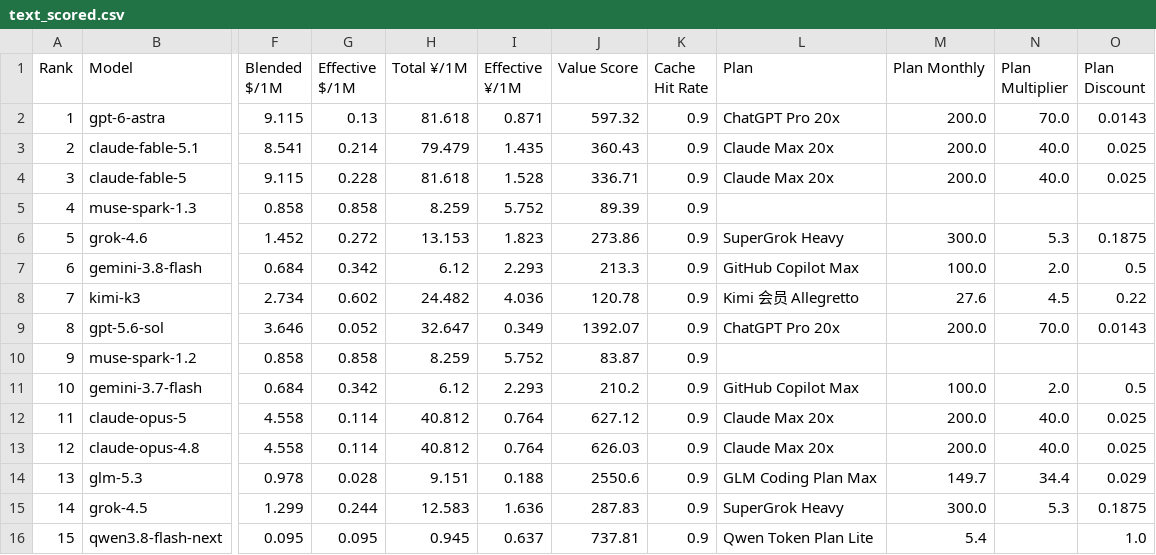
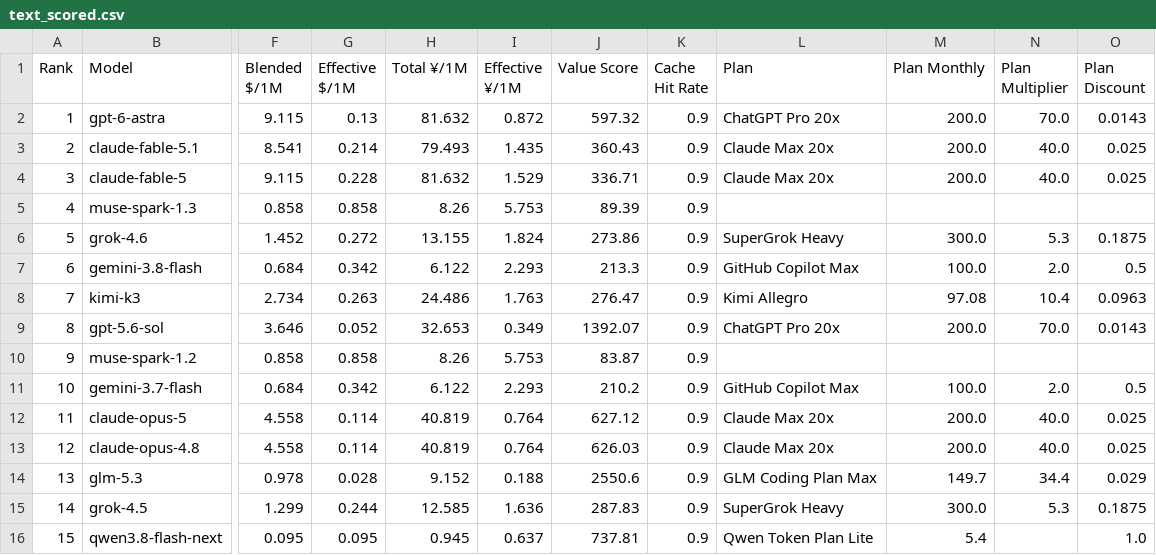
Before and after one commit to AVA-2568/AI-Benchmark, a CSV file: results/text_scored.csv, drawn as a sheet; only a part is shown, gaps mark what is left out; the diff covers the shown part only; the diff names each change by its address in the sheet, - before the commit and + after, or states it on an @@ line.

```diff
--- a/results/text_scored.csv
+++ b/results/text_scored.csv
-H2 (Total ¥/1M): 81.618
+H2 (Total ¥/1M): 81.632
-I2 (Effective ¥/1M): 0.871
+I2 (Effective ¥/1M): 0.872
-H3 (Total ¥/1M): 79.479
+H3 (Total ¥/1M): 79.493
-H4 (Total ¥/1M): 81.618
+H4 (Total ¥/1M): 81.632
-I4 (Effective ¥/1M): 1.528
+I4 (Effective ¥/1M): 1.529
-H5 (Total ¥/1M): 8.259
+H5 (Total ¥/1M): 8.26
-I5 (Effective ¥/1M): 5.752
+I5 (Effective ¥/1M): 5.753
-H6 (Total ¥/1M): 13.153
+H6 (Total ¥/1M): 13.155
-I6 (Effective ¥/1M): 1.823
+I6 (Effective ¥/1M): 1.824
-H7 (Total ¥/1M): 6.12
+H7 (Total ¥/1M): 6.122
-G8 (Effective $/1M): 0.602
+G8 (Effective $/1M): 0.263
-H8 (Total ¥/1M): 24.482
+H8 (Total ¥/1M): 24.486
-I8 (Effective ¥/1M): 4.036
+I8 (Effective ¥/1M): 1.763
-J8 (Value Score): 120.78
+J8 (Value Score): 276.47
-L8 (Plan): Kimi 会员 Allegretto
+L8 (Plan): Kimi Allegro
-M8 (Plan Monthly): 27.6
+M8 (Plan Monthly): 97.08
-N8 (Plan Multiplier): 4.5
+N8 (Plan Multiplier): 10.4
-O8 (Plan Discount): 0.22
+O8 (Plan Discount): 0.0963
-H9 (Total ¥/1M): 32.647
+H9 (Total ¥/1M): 32.653
-H10 (Total ¥/1M): 8.259
+H10 (Total ¥/1M): 8.26
-I10 (Effective ¥/1M): 5.752
+I10 (Effective ¥/1M): 5.753
-H11 (Total ¥/1M): 6.12
+H11 (Total ¥/1M): 6.122
-H12:H13 (Total ¥/1M): 40.812
+H12:H13 (Total ¥/1M): 40.819
-H14 (Total ¥/1M): 9.151
+H14 (Total ¥/1M): 9.152
-H15 (Total ¥/1M): 12.583
+H15 (Total ¥/1M): 12.585
```
Also changed, not shown: 100 edited cells elsewhere in this file, results/general_scored.csv, results/value_scored.csv, 7 other files.
